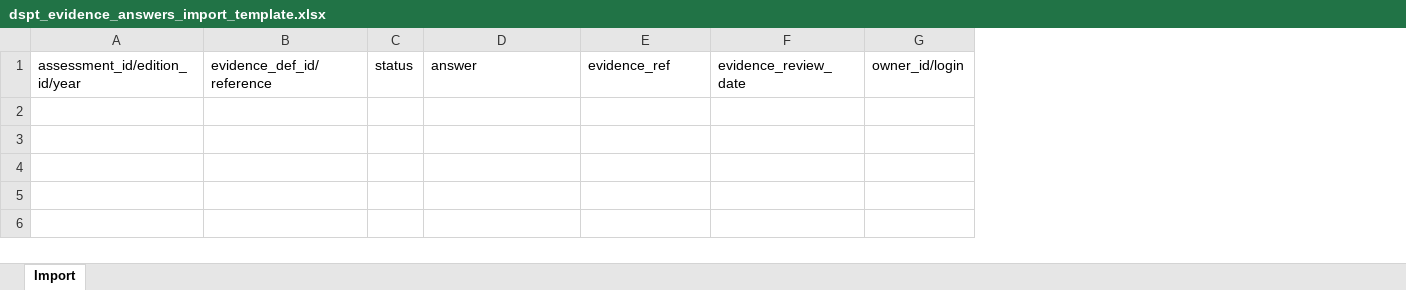
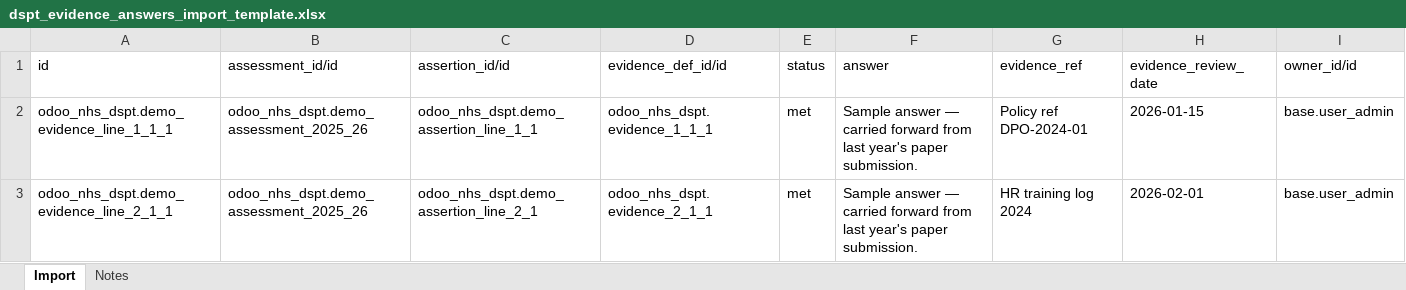
Before and after one commit to CybroOdooDev/Nubla-Sherin, an Excel workbook: odoo_nhs_dspt/static/import_templates/dspt_evidence_answers_import_template.xlsx, sheet Import, drawn as a sheet; values as stored, in another font and other column widths than the file's, no borders; removed rows and columns are numbered as before the commit, all else as after; the diff names each change by its address in the sheet, - before the commit and + after, or states it on an @@ line.

Commit message:
added import options and also bulk owner assignement

```diff
--- a/odoo_nhs_dspt/static/import_templates/dspt_evidence_answers_import_template.xlsx (sheet Import)
+++ b/odoo_nhs_dspt/static/import_templates/dspt_evidence_answers_import_template.xlsx (sheet Import)
+sheet tab: Notes
-column A (assessment_id/edition_id/year), empty
-column B (evidence_def_id/reference), empty
+column A (id), empty
+column B (assessment_id/id), empty
+column C (assertion_id/id), empty
+column D (evidence_def_id/id), empty
-column G (owner_id/login), empty
+column I (owner_id/id), empty
+row 2: odoo_nhs_dspt.demo_evidence_line_1_1_1 | odoo_nhs_dspt.demo_assessment_2025_26 | odoo_nhs_dspt.demo_assertion_line_1_1 | odoo_nhs_dspt.evidence_1_1_1 | met | Sample answer — carried forward from last year's paper submission. | Policy ref DPO-2024-01 | 2026-01-15 | base.user_admin
+row 3: odoo_nhs_dspt.demo_evidence_line_2_1_1 | odoo_nhs_dspt.demo_assessment_2025_26 | odoo_nhs_dspt.demo_assertion_line_2_1 | odoo_nhs_dspt.evidence_2_1_1 | met | Sample answer — carried forward from last year's paper submission. | HR training log 2024 | 2026-02-01 | base.user_admin
```
Also changed, not shown: odoo_nhs_dspt/static/import_templates/dspt_assertions_import_template.xlsx, odoo_nhs_dspt/static/import_templates/dspt_evidence_items_import_template.xlsx, 21 other files.
